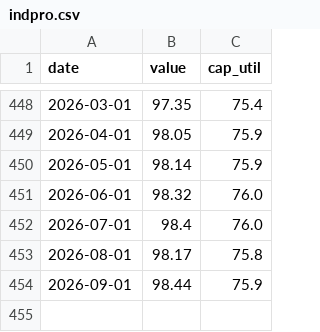
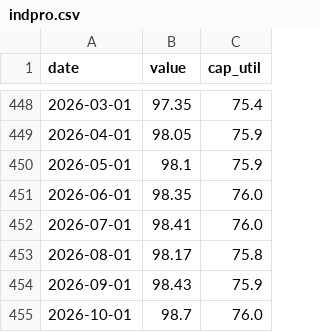
Before and after one commit to bdecon/bdecon.github.io, a CSV file: files/indpro.csv, drawn as a sheet; only a part is shown, gaps mark what is left out.

```diff
--- a/files/indpro.csv
+++ b/files/indpro.csv
@@ -449,6 +449,7 @@ date,value,cap_util
 2026-04-01,98.05,75.9
-2026-05-01,98.14,75.9
-2026-06-01,98.32,76.0
-2026-07-01,98.4,76.0
+2026-05-01,98.1,75.9
+2026-06-01,98.35,76.0
+2026-07-01,98.41,76.0
 2026-08-01,98.17,75.8
-2026-09-01,98.44,75.9
+2026-09-01,98.43,75.9
+2026-10-01,98.7,76.0
```
Also changed, not shown: files/ffrate.csv, files/fx.csv, 12 other files.
